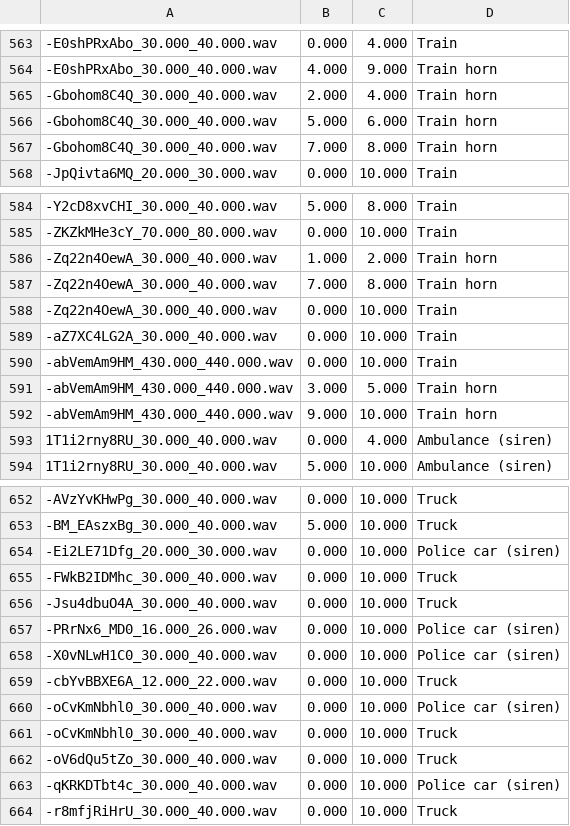
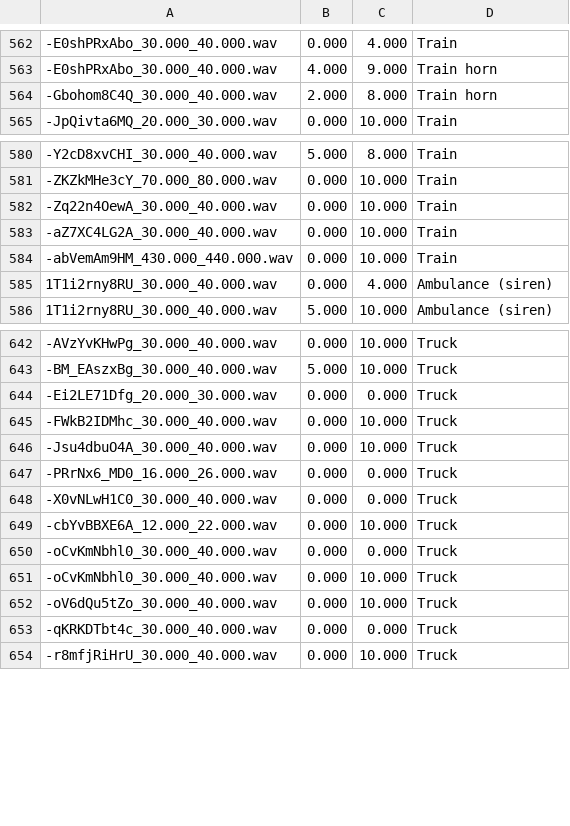
Before and after one commit to ankitshah009/Task-4-Large-scale-weakly-supervised-sound-event-detection-for-smart-cars, a CSV file: groundtruth_strong_label_testing_set.csv, drawn as a sheet; only a part is shown, gaps mark what is left out; removed rows and columns are numbered as before the commit, all else as after; the diff covers the shown part only; the diff names each change by its address in the sheet, - before the commit and + after, or states it on an @@ line.

```diff
--- a/groundtruth_strong_label_testing_set.csv
+++ b/groundtruth_strong_label_testing_set.csv
-C564: 4.000
+C564: 8.000
-row 566: -Gbohom8C4Q_30.000_40.000.wav | 5.000 | 6.000 | Train horn
-row 567: -Gbohom8C4Q_30.000_40.000.wav | 7.000 | 8.000 | Train horn
-row 586: -Zq22n4OewA_30.000_40.000.wav | 1.000 | 2.000 | Train horn
-row 587: -Zq22n4OewA_30.000_40.000.wav | 7.000 | 8.000 | Train horn
-row 591: -abVemAm9HM_430.000_440.000.wav | 3.000 | 5.000 | Train horn
-row 592: -abVemAm9HM_430.000_440.000.wav | 9.000 | 10.000 | Train horn
-C644: 10.000
+C644: 0.000
-D644: Police car (siren)
+D644: Truck
-C647:C648: 10.000
+C647:C648: 0.000
-D647:D648: Police car (siren)
+D647:D648: Truck
-C650: 10.000
+C650: 0.000
-D650: Police car (siren)
+D650: Truck
-C653: 10.000
+C653: 0.000
-D653: Police car (siren)
+D653: Truck
```
Also changed, not shown: 2 added rows, 6 removed rows and 29 edited cells elsewhere in this file.
